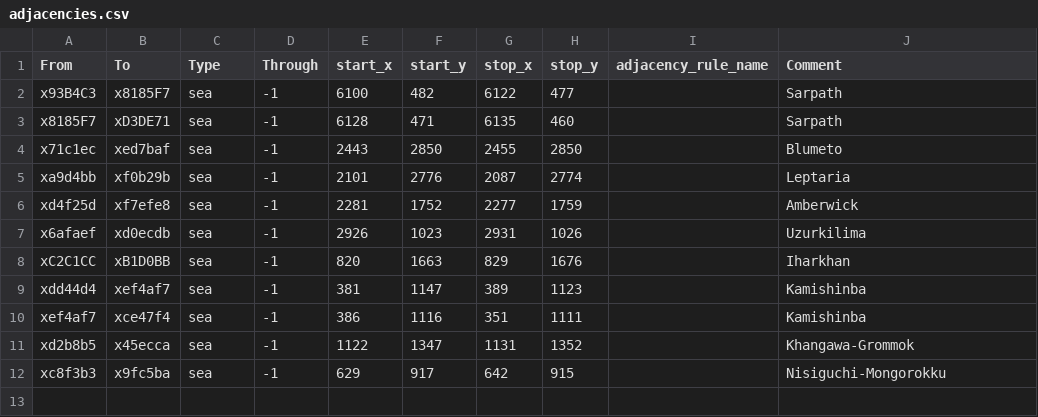
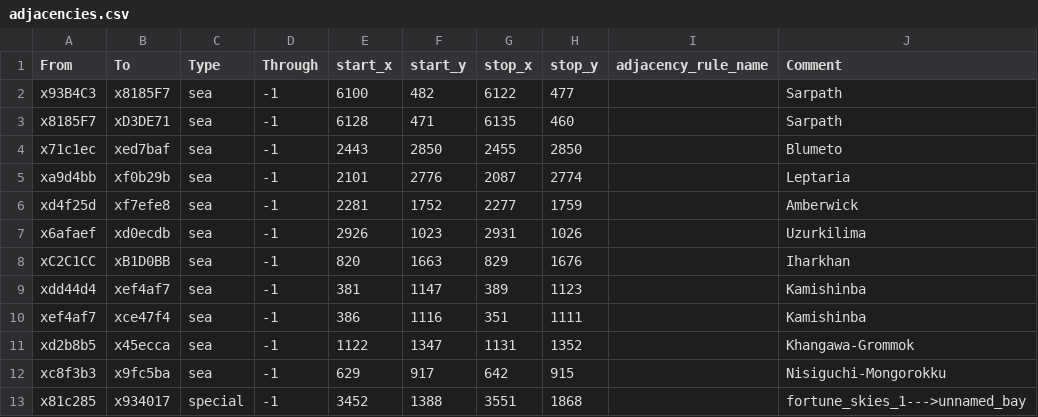
Before and after one commit to Nightingale1997/Realms-of-Exether, a CSV file: map_data/adjacencies.csv, drawn as a sheet; the diff names each change by its address in the sheet, - before the commit and + after, or states it on an @@ line.

```diff
--- a/map_data/adjacencies.csv
+++ b/map_data/adjacencies.csv
+row 13: x81c285 | x934017 | special | -1 | 3452 | 1388 | 3551 | 1868 |  | fortune_skies_1--->unnamed_bay
```
Also changed, not shown: 8 other files.
